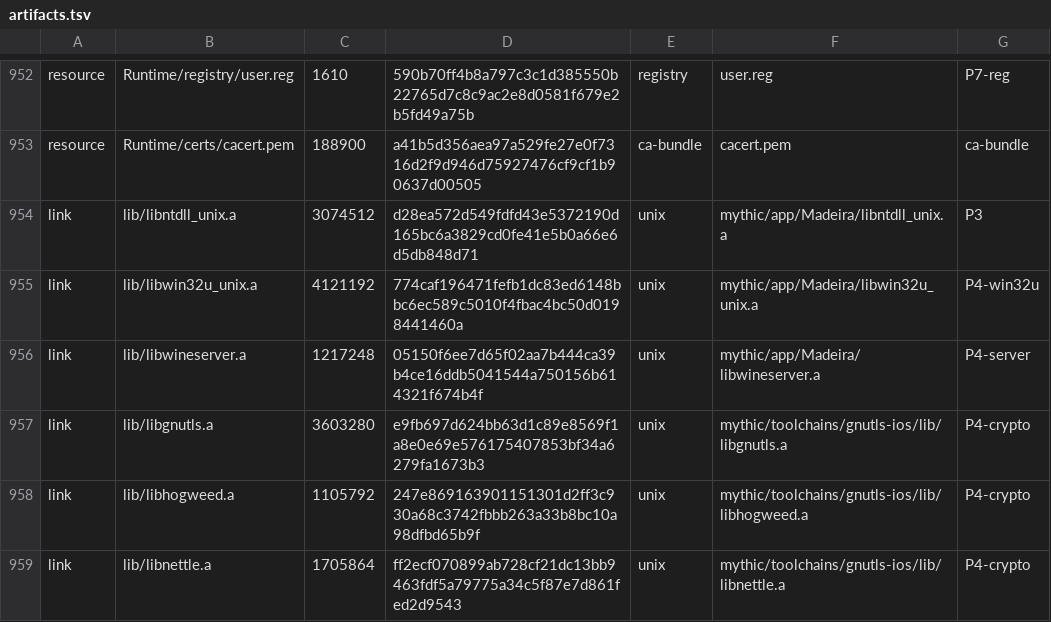
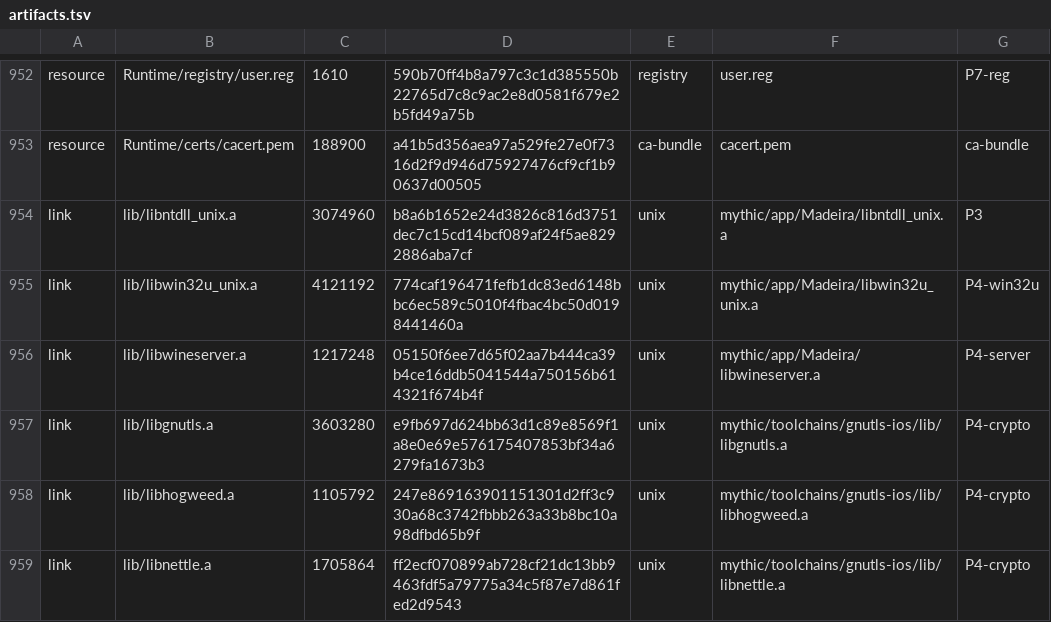
Before and after one commit to playportdev/playport, a TSV file: app/artifacts.tsv, drawn as a sheet; only a part is shown, gaps mark what is left out.

Commit message:
No reuse of a freed image's JIT-pool copy for a new image of its size (madeira-unix 0091)
Jurassic World Evolution frees rsaenh.dll and maps uxtheme.dll, of the same
SizeOfImage, at its base; the pool's early-out took rsaenh's copy for
uxtheme's. A pool entry found by address is now also checked against its
copy's PE header and section table, and a mismatch is copied fresh. JWE then
stays alive behind a GDI window the app does not show (most likely its Epic
launcher check). Hollow Knight, Death's Door, Snakebird and Portal 2 play as
before on IPA 10469f9b; evidence in docs/evidence/2026-10-07-jwe.md.

```diff
--- a/app/artifacts.tsv
+++ b/app/artifacts.tsv
@@ -953,3 +953,3 @@ resource	Runtime/registry/user.reg	1610	590b70ff4b8a797c3c1d385550b22765d7c8c9ac
 resource	Runtime/certs/cacert.pem	188900	a41b5d356aea97a529fe27e0f7316d2f9d946d75927476cf9cf1b90637d00505	ca-bundle	cacert.pem	ca-bundle
-link	lib/libntdll_unix.a	3074512	d28ea572d549fdfd43e5372190d165bc6a3829cd0fe41e5b0a66e6d5db848d71	unix	mythic/app/Madeira/libntdll_unix.a	P3
+link	lib/libntdll_unix.a	3074960	b8a6b1652e24d3826c816d3751dec7c15cd14bcf089af24f5ae8292886aba7cf	unix	mythic/app/Madeira/libntdll_unix.a	P3
 link	lib/libwin32u_unix.a	4121192	774caf196471fefb1dc83ed6148bbc6ec589c5010f4fbac4bc50d0198441460a	unix	mythic/app/Madeira/libwin32u_unix.a	P4-win32u
```
Also changed, not shown: 4 other files.
